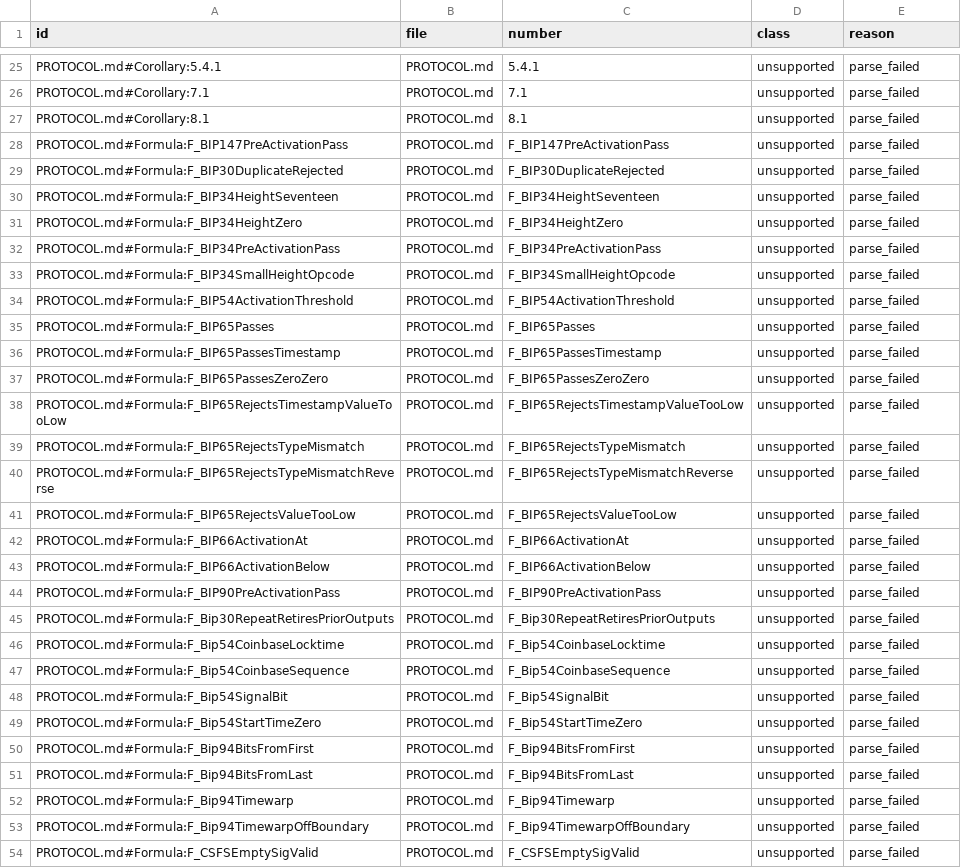
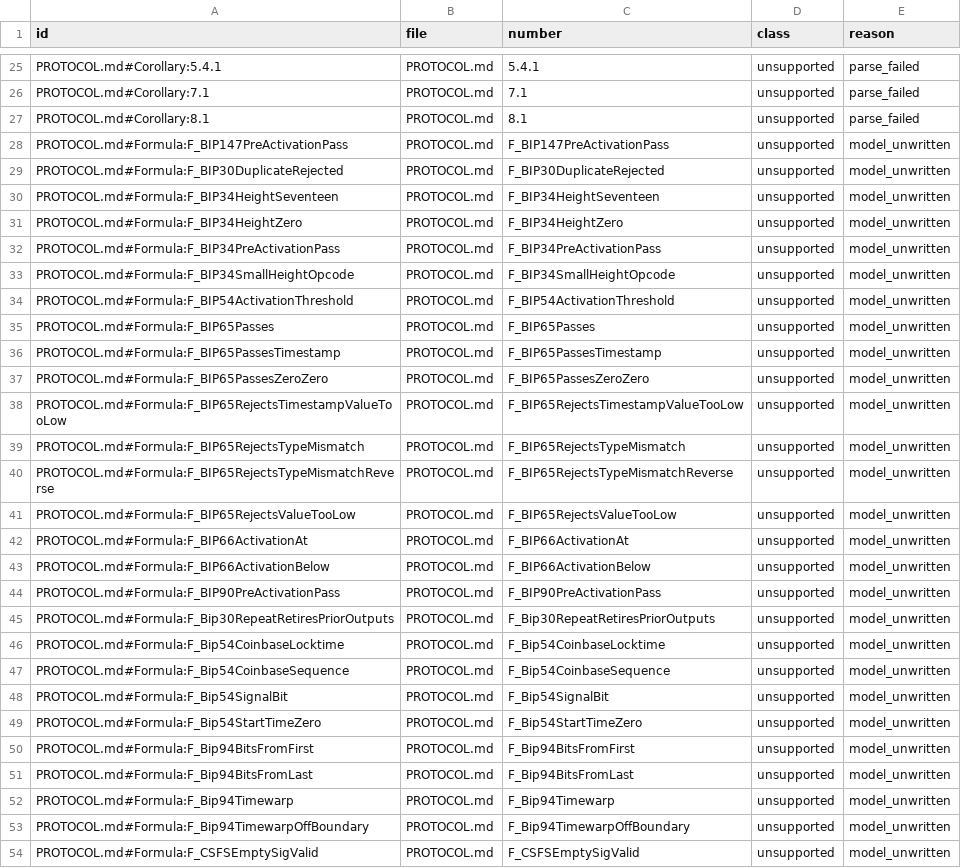
Before and after one commit to BTCDecoded/blvm-spec-lock, a TSV file: docs/sentence-inventory.tsv, drawn as a sheet; only a part is shown, gaps mark what is left out; the diff covers the shown part only.

Commit message:
fix(formula): tokenize `==` and keep `timestamp` intact in normalize
tokenize had no two-char case for `==`, so `result == true` lexed as
`=`,`=` and failed to parse, although cmp_of already maps "==" to Eq.
normalize rewrote every `times` substring to `*`, which turned
`timestamp` into `*stamp`. `times` is now replaced only as a whole word,
and the LaTeX `\times` is rewritten before backslashes are stripped.

Inventory: 92 Formula rows move parse_failed -> model_unwritten
(parse_failed 211 -> 119, model_unwritten 45 -> 137, unsupported stays 258).

```diff
--- a/docs/sentence-inventory.tsv
+++ b/docs/sentence-inventory.tsv
@@ -27,28 +27,28 @@ PROTOCOL.md#Corollary:7.1	PROTOCOL.md	7.1	unsupported	parse_failed
 PROTOCOL.md#Corollary:8.1	PROTOCOL.md	8.1	unsupported	parse_failed
-PROTOCOL.md#Formula:F_BIP147PreActivationPass	PROTOCOL.md	F_BIP147PreActivationPass	unsupported	parse_failed
-PROTOCOL.md#Formula:F_BIP30DuplicateRejected	PROTOCOL.md	F_BIP30DuplicateRejected	unsupported	parse_failed
-PROTOCOL.md#Formula:F_BIP34HeightSeventeen	PROTOCOL.md	F_BIP34HeightSeventeen	unsupported	parse_failed
-PROTOCOL.md#Formula:F_BIP34HeightZero	PROTOCOL.md	F_BIP34HeightZero	unsupported	parse_failed
-PROTOCOL.md#Formula:F_BIP34PreActivationPass	PROTOCOL.md	F_BIP34PreActivationPass	unsupported	parse_failed
-PROTOCOL.md#Formula:F_BIP34SmallHeightOpcode	PROTOCOL.md	F_BIP34SmallHeightOpcode	unsupported	parse_failed
-PROTOCOL.md#Formula:F_BIP54ActivationThreshold	PROTOCOL.md	F_BIP54ActivationThreshold	unsupported	parse_failed
-PROTOCOL.md#Formula:F_BIP65Passes	PROTOCOL.md	F_BIP65Passes	unsupported	parse_failed
-PROTOCOL.md#Formula:F_BIP65PassesTimestamp	PROTOCOL.md	F_BIP65PassesTimestamp	unsupported	parse_failed
-PROTOCOL.md#Formula:F_BIP65PassesZeroZero	PROTOCOL.md	F_BIP65PassesZeroZero	unsupported	parse_failed
-PROTOCOL.md#Formula:F_BIP65RejectsTimestampValueTooLow	PROTOCOL.md	F_BIP65RejectsTimestampValueTooLow	unsupported	parse_failed
-PROTOCOL.md#Formula:F_BIP65RejectsTypeMismatch	PROTOCOL.md	F_BIP65RejectsTypeMismatch	unsupported	parse_failed
-PROTOCOL.md#Formula:F_BIP65RejectsTypeMismatchReverse	PROTOCOL.md	F_BIP65RejectsTypeMismatchReverse	unsupported	parse_failed
-PROTOCOL.md#Formula:F_BIP65RejectsValueTooLow	PROTOCOL.md	F_BIP65RejectsValueTooLow	unsupported	parse_failed
-PROTOCOL.md#Formula:F_BIP66ActivationAt	PROTOCOL.md	F_BIP66ActivationAt	unsupported	parse_failed
-PROTOCOL.md#Formula:F_BIP66ActivationBelow	PROTOCOL.md	F_BIP66ActivationBelow	unsupported	parse_failed
-PROTOCOL.md#Formula:F_BIP90PreActivationPass	PROTOCOL.md	F_BIP90PreActivationPass	unsupported	parse_failed
-PROTOCOL.md#Formula:F_Bip30RepeatRetiresPriorOutputs	PROTOCOL.md	F_Bip30RepeatRetiresPriorOutputs	unsupported	parse_failed
-PROTOCOL.md#Formula:F_Bip54CoinbaseLocktime	PROTOCOL.md	F_Bip54CoinbaseLocktime	unsupported	parse_failed
-PROTOCOL.md#Formula:F_Bip54CoinbaseSequence	PROTOCOL.md	F_Bip54CoinbaseSequence	unsupported	parse_failed
-PROTOCOL.md#Formula:F_Bip54SignalBit	PROTOCOL.md	F_Bip54SignalBit	unsupported	parse_failed
-PROTOCOL.md#Formula:F_Bip54StartTimeZero	PROTOCOL.md	F_Bip54StartTimeZero	unsupported	parse_failed
-PROTOCOL.md#Formula:F_Bip94BitsFromFirst	PROTOCOL.md	F_Bip94BitsFromFirst	unsupported	parse_failed
-PROTOCOL.md#Formula:F_Bip94BitsFromLast	PROTOCOL.md	F_Bip94BitsFromLast	unsupported	parse_failed
-PROTOCOL.md#Formula:F_Bip94Timewarp	PROTOCOL.md	F_Bip94Timewarp	unsupported	parse_failed
-PROTOCOL.md#Formula:F_Bip94TimewarpOffBoundary	PROTOCOL.md	F_Bip94TimewarpOffBoundary	unsupported	parse_failed
-PROTOCOL.md#Formula:F_CSFSEmptySigValid	PROTOCOL.md	F_CSFSEmptySigValid	unsupported	parse_failed
+PROTOCOL.md#Formula:F_BIP147PreActivationPass	PROTOCOL.md	F_BIP147PreActivationPass	unsupported	model_unwritten
+PROTOCOL.md#Formula:F_BIP30DuplicateRejected	PROTOCOL.md	F_BIP30DuplicateRejected	unsupported	model_unwritten
+PROTOCOL.md#Formula:F_BIP34HeightSeventeen	PROTOCOL.md	F_BIP34HeightSeventeen	unsupported	model_unwritten
+PROTOCOL.md#Formula:F_BIP34HeightZero	PROTOCOL.md	F_BIP34HeightZero	unsupported	model_unwritten
+PROTOCOL.md#Formula:F_BIP34PreActivationPass	PROTOCOL.md	F_BIP34PreActivationPass	unsupported	model_unwritten
+PROTOCOL.md#Formula:F_BIP34SmallHeightOpcode	PROTOCOL.md	F_BIP34SmallHeightOpcode	unsupported	model_unwritten
+PROTOCOL.md#Formula:F_BIP54ActivationThreshold	PROTOCOL.md	F_BIP54ActivationThreshold	unsupported	model_unwritten
+PROTOCOL.md#Formula:F_BIP65Passes	PROTOCOL.md	F_BIP65Passes	unsupported	model_unwritten
+PROTOCOL.md#Formula:F_BIP65PassesTimestamp	PROTOCOL.md	F_BIP65PassesTimestamp	unsupported	model_unwritten
+PROTOCOL.md#Formula:F_BIP65PassesZeroZero	PROTOCOL.md	F_BIP65PassesZeroZero	unsupported	model_unwritten
+PROTOCOL.md#Formula:F_BIP65RejectsTimestampValueTooLow	PROTOCOL.md	F_BIP65RejectsTimestampValueTooLow	unsupported	model_unwritten
+PROTOCOL.md#Formula:F_BIP65RejectsTypeMismatch	PROTOCOL.md	F_BIP65RejectsTypeMismatch	unsupported	model_unwritten
+PROTOCOL.md#Formula:F_BIP65RejectsTypeMismatchReverse	PROTOCOL.md	F_BIP65RejectsTypeMismatchReverse	unsupported	model_unwritten
+PROTOCOL.md#Formula:F_BIP65RejectsValueTooLow	PROTOCOL.md	F_BIP65RejectsValueTooLow	unsupported	model_unwritten
+PROTOCOL.md#Formula:F_BIP66ActivationAt	PROTOCOL.md	F_BIP66ActivationAt	unsupported	model_unwritten
+PROTOCOL.md#Formula:F_BIP66ActivationBelow	PROTOCOL.md	F_BIP66ActivationBelow	unsupported	model_unwritten
+PROTOCOL.md#Formula:F_BIP90PreActivationPass	PROTOCOL.md	F_BIP90PreActivationPass	unsupported	model_unwritten
+PROTOCOL.md#Formula:F_Bip30RepeatRetiresPriorOutputs	PROTOCOL.md	F_Bip30RepeatRetiresPriorOutputs	unsupported	model_unwritten
+PROTOCOL.md#Formula:F_Bip54CoinbaseLocktime	PROTOCOL.md	F_Bip54CoinbaseLocktime	unsupported	model_unwritten
+PROTOCOL.md#Formula:F_Bip54CoinbaseSequence	PROTOCOL.md	F_Bip54CoinbaseSequence	unsupported	model_unwritten
+PROTOCOL.md#Formula:F_Bip54SignalBit	PROTOCOL.md	F_Bip54SignalBit	unsupported	model_unwritten
+PROTOCOL.md#Formula:F_Bip54StartTimeZero	PROTOCOL.md	F_Bip54StartTimeZero	unsupported	model_unwritten
+PROTOCOL.md#Formula:F_Bip94BitsFromFirst	PROTOCOL.md	F_Bip94BitsFromFirst	unsupported	model_unwritten
+PROTOCOL.md#Formula:F_Bip94BitsFromLast	PROTOCOL.md	F_Bip94BitsFromLast	unsupported	model_unwritten
+PROTOCOL.md#Formula:F_Bip94Timewarp	PROTOCOL.md	F_Bip94Timewarp	unsupported	model_unwritten
+PROTOCOL.md#Formula:F_Bip94TimewarpOffBoundary	PROTOCOL.md	F_Bip94TimewarpOffBoundary	unsupported	model_unwritten
+PROTOCOL.md#Formula:F_CSFSEmptySigValid	PROTOCOL.md	F_CSFSEmptySigValid	unsupported	model_unwritten
```
Also changed, not shown: 65 edited cells elsewhere in this file, 1 other file.
